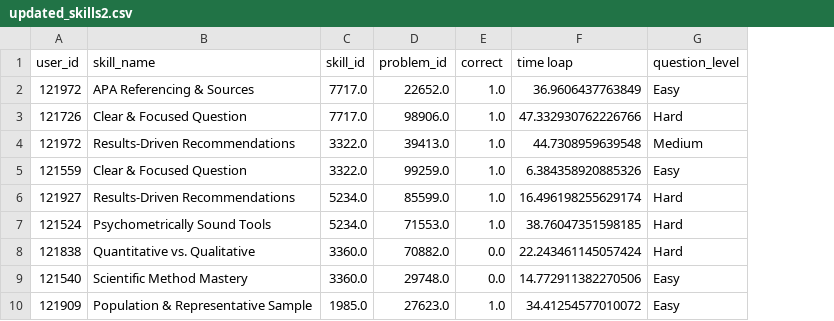
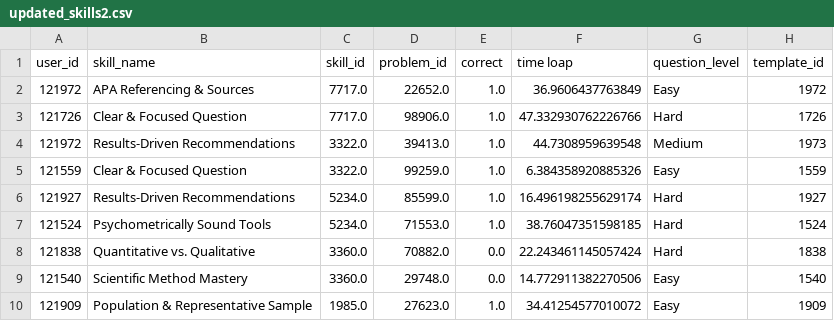
Before and after one commit to alalawi1980/Test2, a CSV file: updated_skills2.csv, drawn as a sheet; the diff names each change by its address in the sheet, - before the commit and + after, or states it on an @@ line.

Commit message:
Update updated_skills2.csv

```diff
--- a/updated_skills2.csv
+++ b/updated_skills2.csv
+column H (template_id), rows 2-10: 1972 | 1726 | 1973 | 1559 | 1927 | 1524 | 1838 | 1540 | 1909
```
